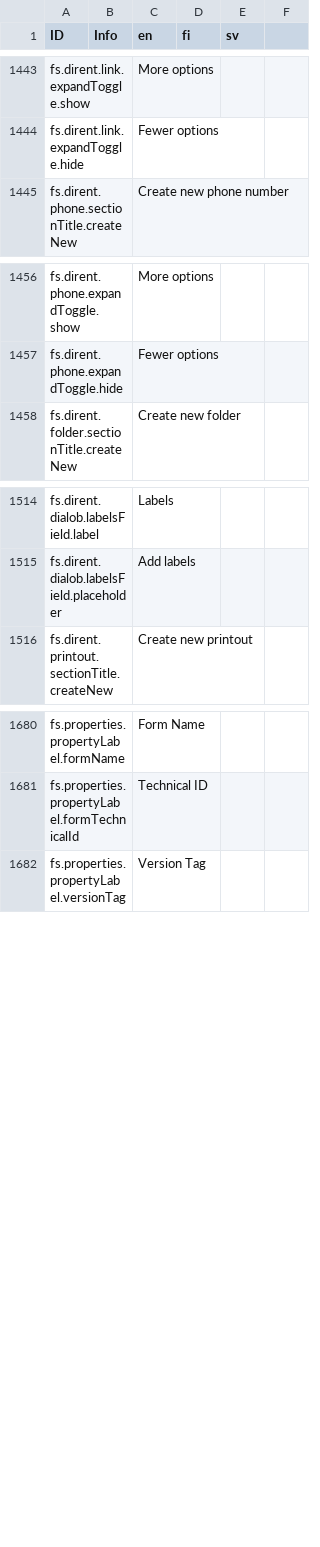
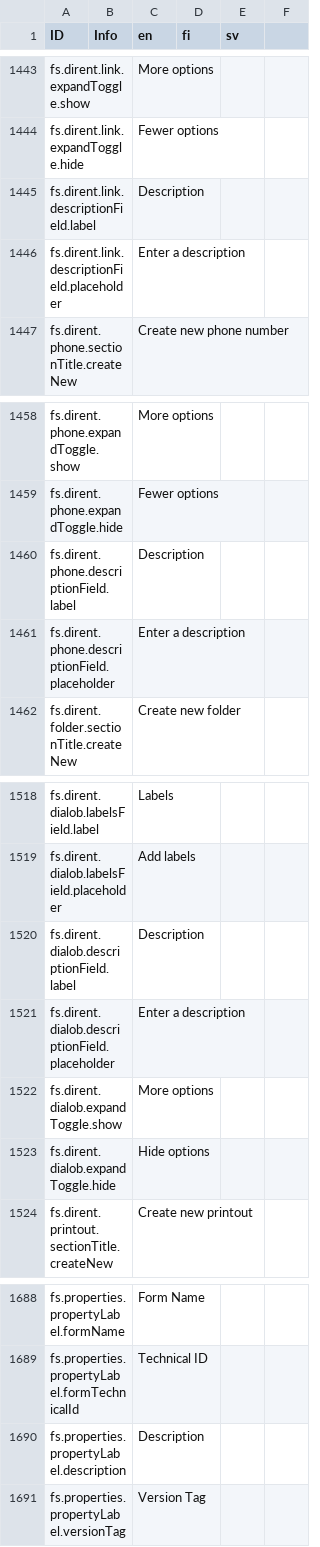
Before and after one commit to digiexpress-io/digiexpress-parent, a CSV file: ts_setup/eveli-ide/intl.csv, drawn as a sheet; only a part is shown, gaps mark what is left out.

```diff
--- a/ts_setup/eveli-ide/intl.csv
+++ b/ts_setup/eveli-ide/intl.csv
@@ -1444,2 +1444,4 @@ fs.dirent.link.expandToggle.show,,More options,,,
 fs.dirent.link.expandToggle.hide,,Fewer options,,,
+fs.dirent.link.descriptionField.label,,Description,,,
+fs.dirent.link.descriptionField.placeholder,,Enter a description,,,
 fs.dirent.phone.sectionTitle.createNew,,Create new phone number,,,
@@ -1457,2 +1459,4 @@ fs.dirent.phone.expandToggle.show,,More options,,,
 fs.dirent.phone.expandToggle.hide,,Fewer options,,,
+fs.dirent.phone.descriptionField.label,,Description,,,
+fs.dirent.phone.descriptionField.placeholder,,Enter a description,,,
 fs.dirent.folder.sectionTitle.createNew,,Create new folder,,,
@@ -1515,2 +1519,6 @@ fs.dirent.dialob.labelsField.label,,Labels,,,
 fs.dirent.dialob.labelsField.placeholder,,Add labels,,,
+fs.dirent.dialob.descriptionField.label,,Description,,,
+fs.dirent.dialob.descriptionField.placeholder,,Enter a description,,,
+fs.dirent.dialob.expandToggle.show,,More options,,,
+fs.dirent.dialob.expandToggle.hide,,Hide options,,,
 fs.dirent.printout.sectionTitle.createNew,,Create new printout,,,
@@ -1681,2 +1689,3 @@ fs.properties.propertyLabel.formName,,Form Name,,,
 fs.properties.propertyLabel.formTechnicalId,,Technical ID,,,
+fs.properties.propertyLabel.description,,Description,,,
 fs.properties.propertyLabel.versionTag,,Version Tag,,,
```
Also changed, not shown: 20 other files.
